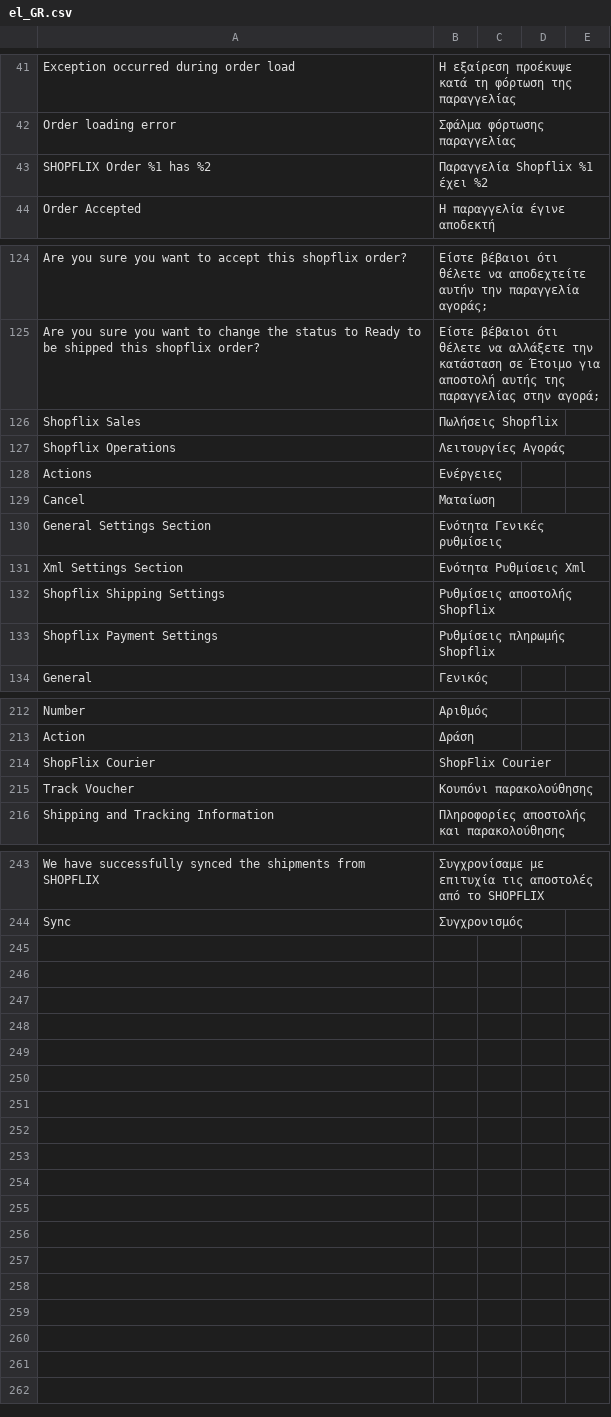
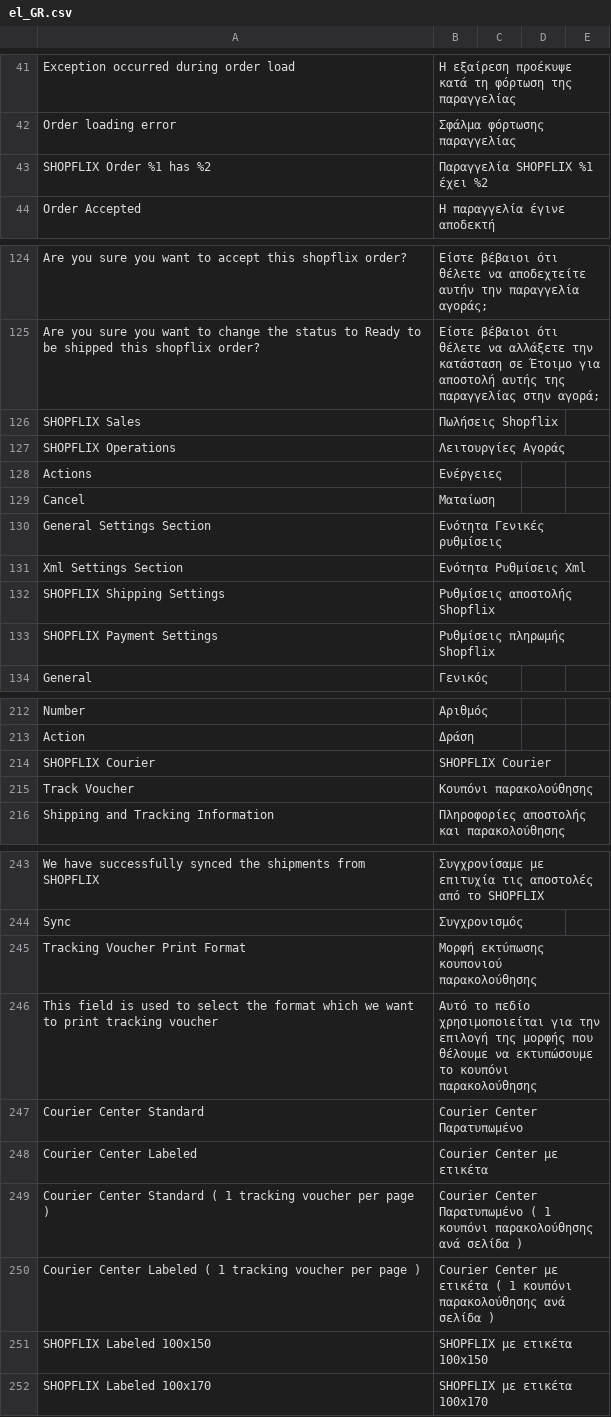
Before and after one commit to OnecodeGr/shopflix-connector, a CSV file: i18n/el_GR.csv, drawn as a sheet; only a part is shown, gaps mark what is left out; removed rows and columns are numbered as before the commit, all else as after; the diff covers the shown part only; the diff names each change by its address in the sheet, - before the commit and + after, or states it on an @@ line.

```diff
--- a/i18n/el_GR.csv
+++ b/i18n/el_GR.csv
-B43: Παραγγελία Shopflix %1 έχει %2
+B43: Παραγγελία SHOPFLIX %1 έχει %2
-A126: Shopflix Sales
+A126: SHOPFLIX Sales
-A127: Shopflix Operations
+A127: SHOPFLIX Operations
-A132: Shopflix Shipping Settings
+A132: SHOPFLIX Shipping Settings
-A133: Shopflix Payment Settings
+A133: SHOPFLIX Payment Settings
-row 214: ShopFlix Courier | ShopFlix Courier
+row 214: SHOPFLIX Courier | SHOPFLIX Courier
+row 245: Tracking Voucher Print Format | Μορφή εκτύπωσης κουπονιού παρακολούθησης
+row 246: This field is used to select the format which we want to print tracking voucher | Αυτό το πεδίο χρησιμοποιείται για την επιλογή της μορφής που θέλουμε να εκτυπώσουμε το κουπόνι παρακολούθησης
+row 247: Courier Center Standard | Courier Center Παρατυπωμένο
+row 248: Courier Center Labeled | Courier Center με ετικέτα
+row 249: Courier Center Standard ( 1 tracking voucher per page ) | Courier Center Παρατυπωμένο ( 1 κουπόνι παρακολούθησης ανά σελίδα )
+row 250: Courier Center Labeled ( 1 tracking voucher per page ) | Courier Center με ετικέτα ( 1 κουπόνι παρακολούθησης ανά σελίδα )
+row 251: SHOPFLIX Labeled 100x150 | SHOPFLIX με ετικέτα 100x150
+row 252: SHOPFLIX Labeled 100x170 | SHOPFLIX με ετικέτα 100x170
```
Also changed, not shown: 5 edited cells elsewhere in this file, i18n/en_US.csv, 19 other files.
